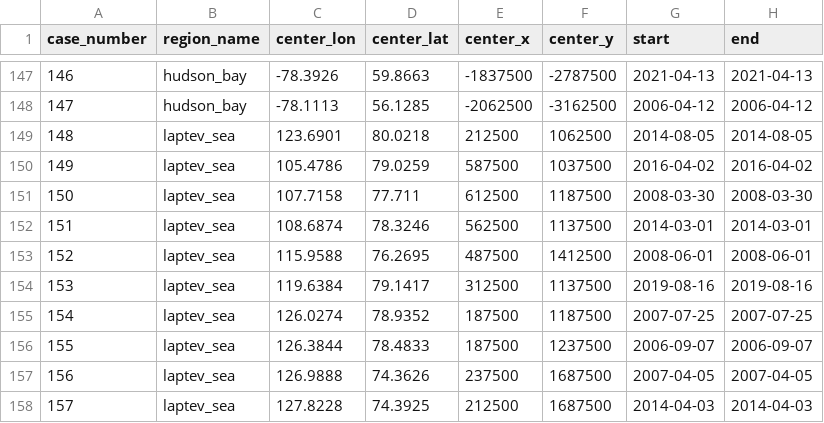
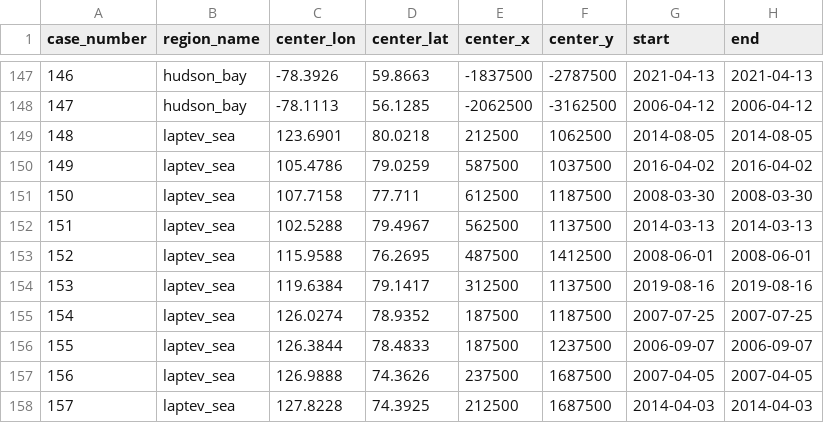
Before and after one commit to danielmwatkins/ice-floe-validation-dataset, a CSV file: data/metadata/validation-region-case-100km.csv, drawn as a sheet; only a part is shown, gaps mark what is left out; the diff names each change by its address in the sheet, - before the commit and + after, or states it on an @@ line.

Commit message:
working through replacement cases

```diff
--- a/data/metadata/validation-region-case-100km.csv
+++ b/data/metadata/validation-region-case-100km.csv
-C152 (center_lon): 108.6874
+C152 (center_lon): 102.5288
-D152 (center_lat): 78.3246
+D152 (center_lat): 79.4967
-G152 (start): 2014-03-01
+G152 (start): 2014-03-13
-H152 (end): 2014-03-01
+H152 (end): 2014-03-13
```
Also changed, not shown: data/metadata/validation-region-case-250km.csv, 5 other files.
